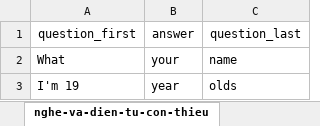
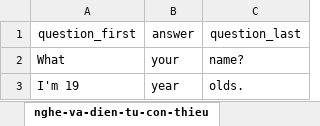
Before and after one commit to toantq25022000/KLTN-Webiste-Learing-English-For-Children, an Excel workbook: static/bo-cau-hoi-violympic/Book1.xlsx, sheet nghe-va-dien-tu-con-thieu, drawn as a sheet; values as stored, in another font and other column widths than the file's, no borders; the diff names each change by its address in the sheet, - before the commit and + after, or states it on an @@ line.

```diff
--- a/static/bo-cau-hoi-violympic/Book1.xlsx (sheet nghe-va-dien-tu-con-thieu)
+++ b/static/bo-cau-hoi-violympic/Book1.xlsx (sheet nghe-va-dien-tu-con-thieu)
-C2 (question_last): name
+C2 (question_last): name?
-C3 (question_last): olds
+C3 (question_last): olds.
```
Also changed, not shown: sheet chon-dap-an-dung-nhat, other sheet tabs, 12 other files.
